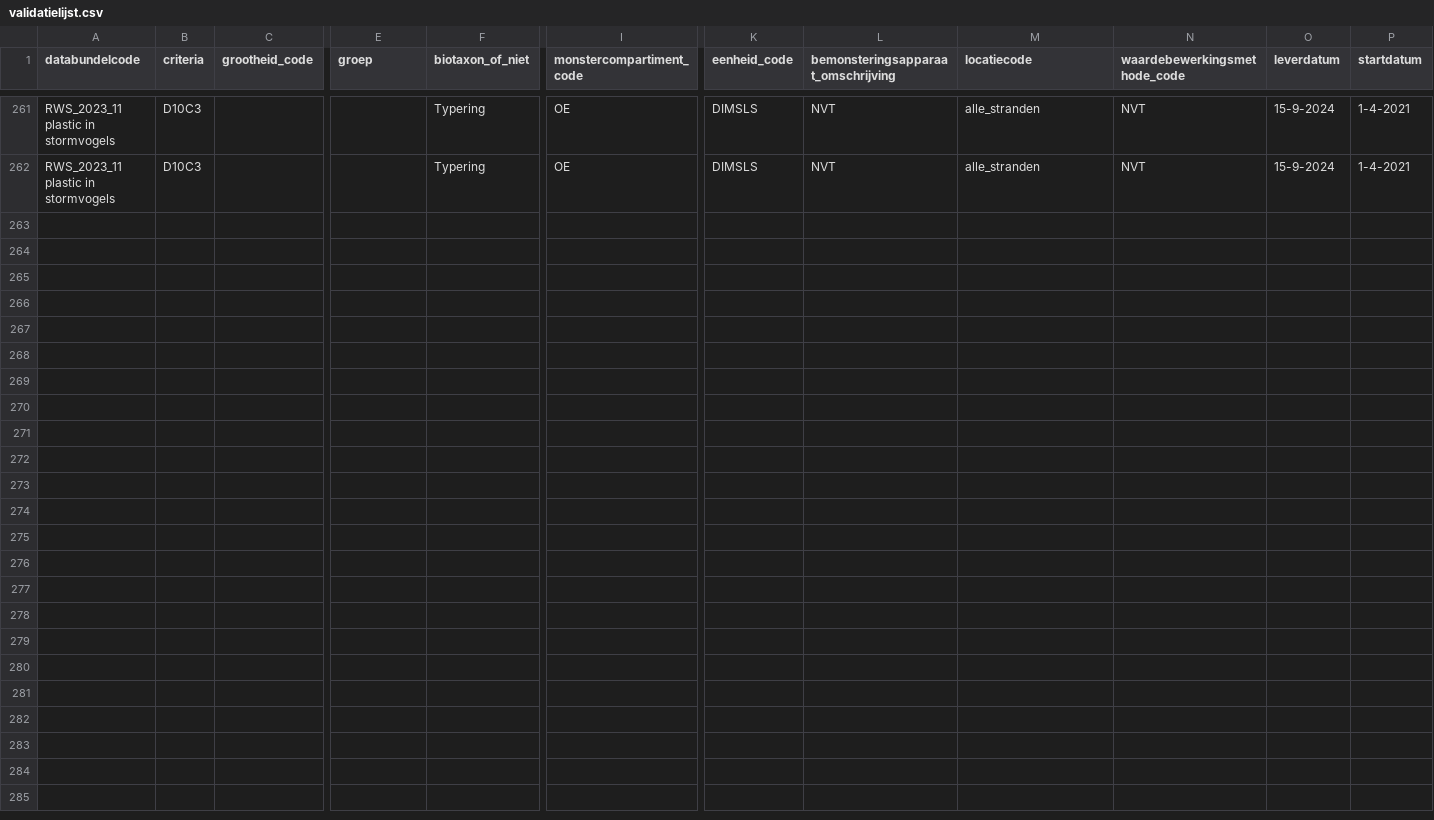
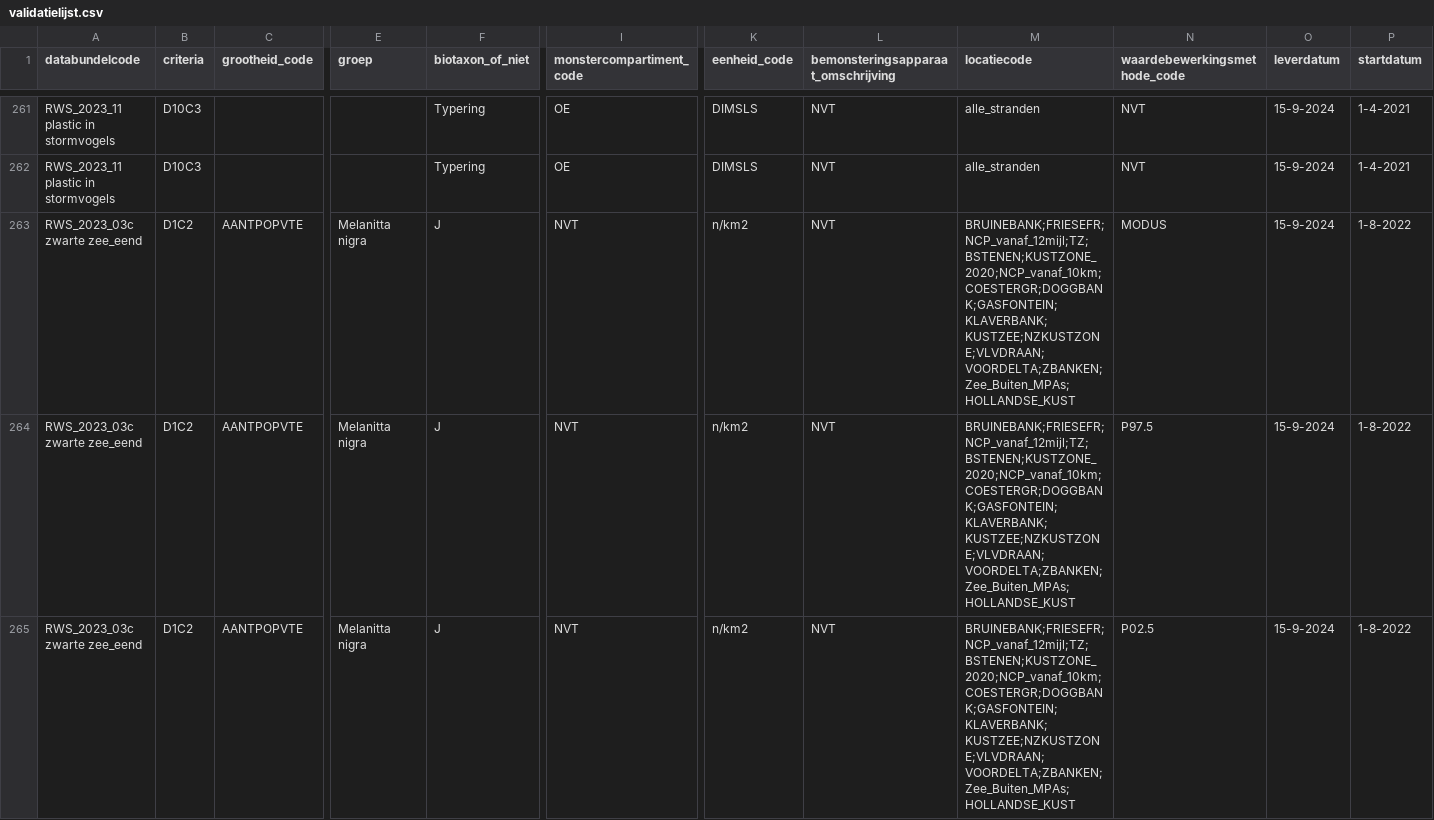
Before and after one commit to openearth/krmvalidatie, a CSV file: data/validatielijst.csv, drawn as a sheet; only a part is shown, gaps mark what is left out; rows hold the shown columns only; the diff covers the shown part only; the diff names each change by its address in the sheet, - before the commit and + after, or states it on an @@ line.

```diff
--- a/data/validatielijst.csv
+++ b/data/validatielijst.csv
+row 263: RWS_2023_03c zwarte zee_eend | D1C2 | AANTPOPVTE | Melanitta nigra | J | NVT | n/km2 | NVT | BRUINEBANK;FRIESEFR;NCP_vanaf_12mijl;TZ;BSTENEN;KUSTZONE_2020;NCP_vanaf_10km;COESTERGR;DOGGBANK;GASFONTEIN;KLAVERBANK;KUSTZEE;NZKUSTZONE;VLVDRAAN;VOORDELTA;ZBANKEN;Zee_Buiten_MPAs;HOLLANDSE_KUST | MODUS | 15-9-2024 | 1-8-2022
+row 264: RWS_2023_03c zwarte zee_eend | D1C2 | AANTPOPVTE | Melanitta nigra | J | NVT | n/km2 | NVT | BRUINEBANK;FRIESEFR;NCP_vanaf_12mijl;TZ;BSTENEN;KUSTZONE_2020;NCP_vanaf_10km;COESTERGR;DOGGBANK;GASFONTEIN;KLAVERBANK;KUSTZEE;NZKUSTZONE;VLVDRAAN;VOORDELTA;ZBANKEN;Zee_Buiten_MPAs;HOLLANDSE_KUST | P97.5 | 15-9-2024 | 1-8-2022
+row 265: RWS_2023_03c zwarte zee_eend | D1C2 | AANTPOPVTE | Melanitta nigra | J | NVT | n/km2 | NVT | BRUINEBANK;FRIESEFR;NCP_vanaf_12mijl;TZ;BSTENEN;KUSTZONE_2020;NCP_vanaf_10km;COESTERGR;DOGGBANK;GASFONTEIN;KLAVERBANK;KUSTZEE;NZKUSTZONE;VLVDRAAN;VOORDELTA;ZBANKEN;Zee_Buiten_MPAs;HOLLANDSE_KUST | P02.5 | 15-9-2024 | 1-8-2022
```
Also changed, not shown: 3 added rows elsewhere in this file.
